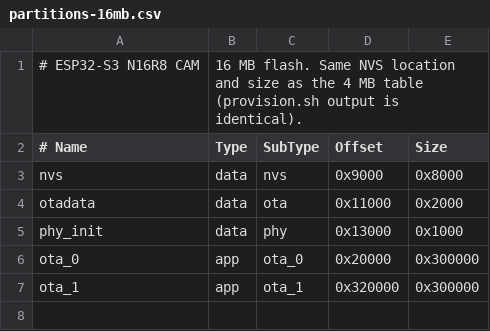
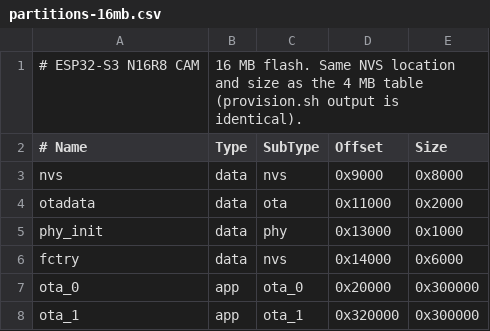
Before and after one commit to agrhub/camos-esp32-trap, a CSV file: firmware/partitions-16mb.csv, drawn as a sheet.

Commit message:
feat: firmware 0.3.0 with zero-touch setup and the AMB82 look
- Setup portal and Wi-Fi web console in the AMB82 camera's design,
  English by default with Vietnamese as the second language
- Wi-Fi scan list (APSTA) instead of typing the SSID
- WS2812 status LED states on GPIO48
- Zero-touch self-registration with FlyBot: on-device P-256 key and CSR,
  unclaimed mode, claim QR
- Automatic clock (SNTP, modem NITZ, GPS, FlyBot), timezone and IP;
  APN auto-detect from the SIM
- Build-time demo defaults, factory provisioning tool, release workflow
  and browser flasher (ESP Web Tools)

```diff
--- a/firmware/partitions-16mb.csv
+++ b/firmware/partitions-16mb.csv
@@ -5,2 +5,3 @@ otadata,  data, ota,     0x11000,  0x2000
 phy_init, data, phy,     0x13000,  0x1000
+fctry,    data, nvs,     0x14000,  0x6000
 ota_0,    app,  ota_0,   0x20000,  0x300000
```
Also changed, not shown: firmware/partitions-4mb.csv, firmware/partitions-8mb.csv, 49 other files.
